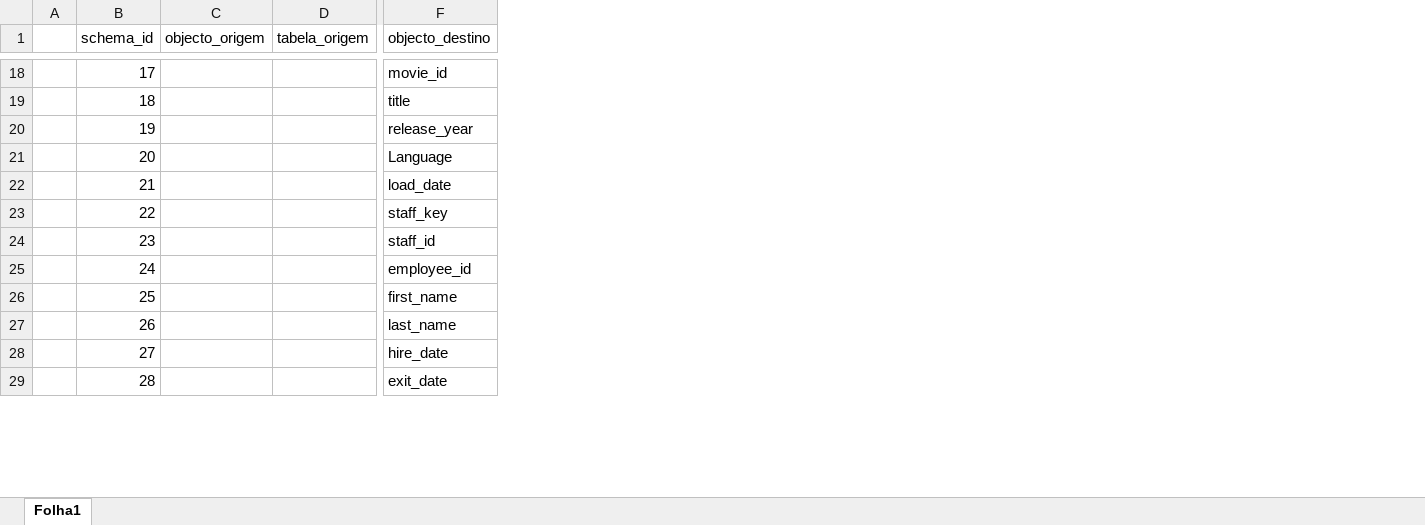
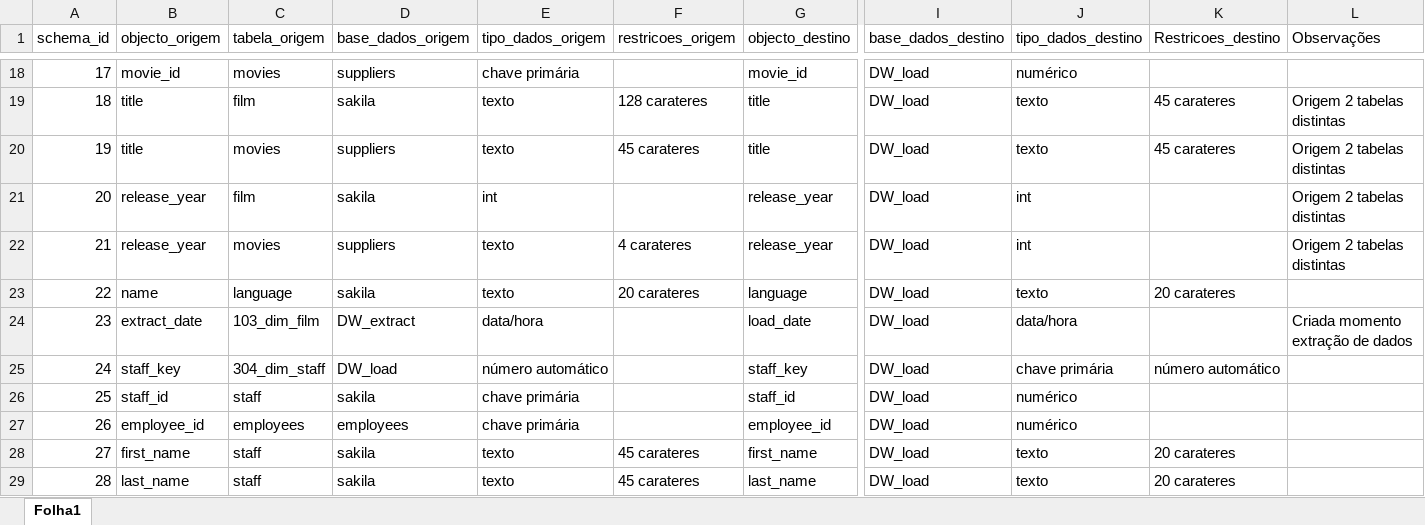
Before and after one commit to pemisena/Projeto-de-Engenharia-Informatica-2019-20, an Excel workbook: PEI_DW/DW_Schema.xlsx, sheet Folha1, drawn as a sheet; only a part is shown, gaps mark what is left out; values as stored, in another font and other column widths than the file's, no cell formats; removed rows and columns are numbered as before the commit, all else as after; the diff covers the shown part only; the diff names each change by its address in the sheet, - before the commit and + after, or states it on an @@ line.

```diff
--- a/PEI_DW/DW_Schema.xlsx (sheet Folha1)
+++ b/PEI_DW/DW_Schema.xlsx (sheet Folha1)
-column A, empty
+column D (base_dados_origem), rows 18-29: suppliers | sakila | suppliers | sakila | suppliers | sakila | DW_extract | DW_load | sakila | employees | sakila | sakila
+column E (tipo_dados_origem), rows 18-29: chave primária | texto | texto | int | texto | texto | data/hora | número automático | chave primária | chave primária | texto | texto
+column F (restricoes_origem), rows 19-29: 128 carateres | 45 carateres |  | 4 carateres | 20 carateres |  |  |  |  | 45 carateres | 45 carateres
+column I (base_dados_destino), rows 18-29: all DW_load
+column J (tipo_dados_destino), rows 18-29: numérico | texto | texto | int | int | texto | data/hora | chave primária | numérico | numérico | texto | texto
+column K (Restricoes_destino), rows 19-29: 45 carateres | 45 carateres |  |  | 20 carateres |  | número automático |  |  | 20 carateres | 20 carateres
+column L (Observações), rows 19-24: Origem 2 tabelas distintas | Origem 2 tabelas distintas | Origem 2 tabelas distintas | Origem 2 tabelas distintas |  | Criada momento extração de dados
-B18 (objecto_origem): (empty)
+B18 (objecto_origem): movie_id
-C18 (tabela_origem): (empty)
+C18 (tabela_origem): movies
-B19:B20 (objecto_origem): (empty)
+B19:B20 (objecto_origem): title
-C19 (tabela_origem): (empty)
+C19 (tabela_origem): film
-C20 (tabela_origem): (empty)
+C20 (tabela_origem): movies
-G20 (objecto_destino): release_year
+G20 (objecto_destino): title
-B21:B22 (objecto_origem): (empty)
+B21:B22 (objecto_origem): release_year
-C21 (tabela_origem): (empty)
+C21 (tabela_origem): film
-G21 (objecto_destino): Language
+G21 (objecto_destino): release_year
-C22 (tabela_origem): (empty)
+C22 (tabela_origem): movies
-G22 (objecto_destino): load_date
+G22 (objecto_destino): release_year
-B23 (objecto_origem): (empty)
+B23 (objecto_origem): name
-C23 (tabela_origem): (empty)
+C23 (tabela_origem): language
-G23 (objecto_destino): staff_key
+G23 (objecto_destino): language
-B24 (objecto_origem): (empty)
+B24 (objecto_origem): extract_date
-C24 (tabela_origem): (empty)
+C24 (tabela_origem): 103_dim_film
-G24 (objecto_destino): staff_id
+G24 (objecto_destino): load_date
-B25 (objecto_origem): (empty)
+B25 (objecto_origem): staff_key
-C25 (tabela_origem): (empty)
+C25 (tabela_origem): 304_dim_staff
-G25 (objecto_destino): employee_id
+G25 (objecto_destino): staff_key
-B26 (objecto_origem): (empty)
+B26 (objecto_origem): staff_id
-C26 (tabela_origem): (empty)
+C26 (tabela_origem): staff
-G26 (objecto_destino): first_name
+G26 (objecto_destino): staff_id
-B27 (objecto_origem): (empty)
+B27 (objecto_origem): employee_id
-C27 (tabela_origem): (empty)
+C27 (tabela_origem): employees
-G27 (objecto_destino): last_name
+G27 (objecto_destino): employee_id
-B28 (objecto_origem): (empty)
+B28 (objecto_origem): first_name
-C28:C29 (tabela_origem): (empty)
+C28:C29 (tabela_origem): staff
-G28 (objecto_destino): hire_date
+G28 (objecto_destino): first_name
-B29 (objecto_origem): (empty)
+B29 (objecto_origem): last_name
-G29 (objecto_destino): exit_date
+G29 (objecto_destino): last_name
```
Also changed, not shown: 5 added rows, 1 removed column and 303 edited cells elsewhere in this sheet, cell formats, PEI_DW/ConstelationMatrix.xlsx, 35 other files.
